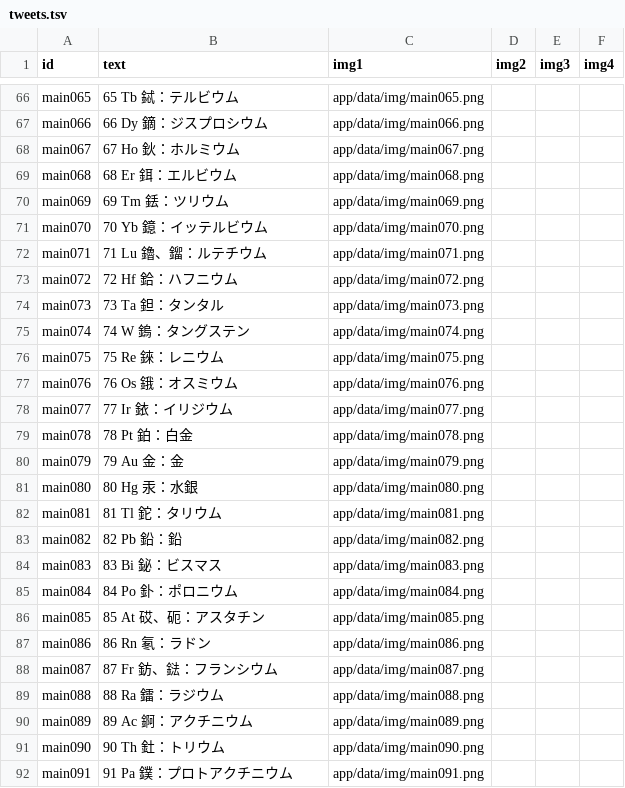
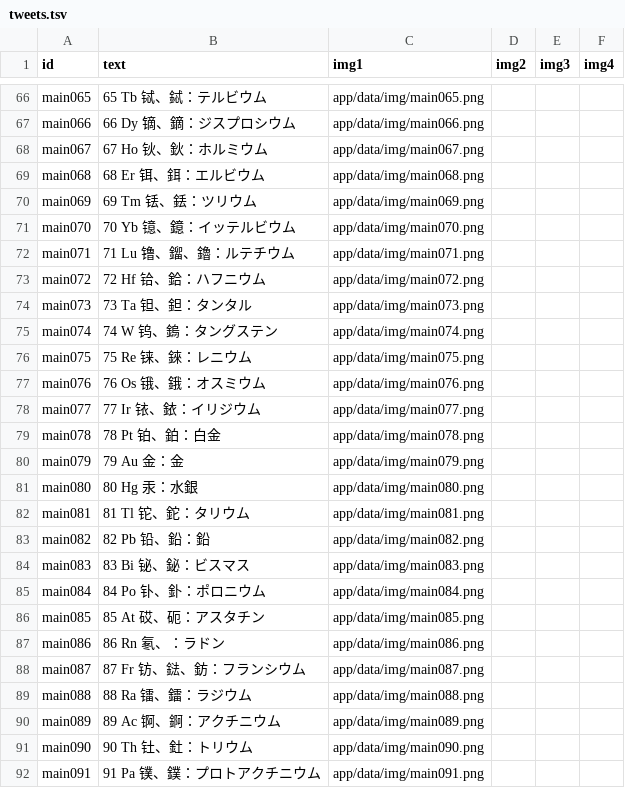
Before and after one commit to utf8sjis/gensokanji-bot, a TSV file: app/data/tweets.tsv, drawn as a sheet; only a part is shown, gaps mark what is left out; the diff covers the shown part only; the diff names each change by its address in the sheet, - before the commit and + after, or states it on an @@ line.

```diff
--- a/app/data/tweets.tsv
+++ b/app/data/tweets.tsv
-B66 (text): 65 Tb 鋱：テルビウム
+B66 (text): 65 Tb 铽、鋱：テルビウム
-B67 (text): 66 Dy 鏑：ジスプロシウム
+B67 (text): 66 Dy 镝、鏑：ジスプロシウム
-B68 (text): 67 Ho 鈥：ホルミウム
+B68 (text): 67 Ho 钬、鈥：ホルミウム
-B69 (text): 68 Er 鉺：エルビウム
+B69 (text): 68 Er 铒、鉺：エルビウム
-B70 (text): 69 Tm 銩：ツリウム
+B70 (text): 69 Tm 铥、銩：ツリウム
-B71 (text): 70 Yb 鐿：イッテルビウム
+B71 (text): 70 Yb 镱、鐿：イッテルビウム
-B72 (text): 71 Lu 鑥、鎦：ルテチウム
+B72 (text): 71 Lu 镥、鎦、鑥：ルテチウム
-B73 (text): 72 Hf 鉿：ハフニウム
+B73 (text): 72 Hf 铪、鉿：ハフニウム
-B74 (text): 73 Ta 鉭：タンタル
+B74 (text): 73 Ta 钽、鉭：タンタル
-B75 (text): 74 W 鎢：タングステン
+B75 (text): 74 W 钨、鎢：タングステン
-B76 (text): 75 Re 錸：レニウム
+B76 (text): 75 Re 铼、錸：レニウム
-B77 (text): 76 Os 鋨：オスミウム
+B77 (text): 76 Os 锇、鋨：オスミウム
-B78 (text): 77 Ir 銥：イリジウム
+B78 (text): 77 Ir 铱、銥：イリジウム
-B79 (text): 78 Pt 鉑：白金
+B79 (text): 78 Pt 铂、鉑：白金
-B82 (text): 81 Tl 鉈：タリウム
+B82 (text): 81 Tl 铊、鉈：タリウム
-B83 (text): 82 Pb 鉛：鉛
+B83 (text): 82 Pb 铅、鉛：鉛
-B84 (text): 83 Bi 鉍：ビスマス
+B84 (text): 83 Bi 铋、鉍：ビスマス
-B85 (text): 84 Po 釙：ポロニウム
+B85 (text): 84 Po 钋、釙：ポロニウム
-B87 (text): 86 Rn 氡：ラドン
+B87 (text): 86 Rn 氡、：ラドン
-B88 (text): 87 Fr 鈁、鍅：フランシウム
+B88 (text): 87 Fr 钫、鍅、鈁：フランシウム
-B89 (text): 88 Ra 鐳：ラジウム
+B89 (text): 88 Ra 镭、鐳：ラジウム
-B90 (text): 89 Ac 錒：アクチニウム
+B90 (text): 89 Ac 锕、錒：アクチニウム
-B91 (text): 90 Th 釷：トリウム
+B91 (text): 90 Th 钍、釷：トリウム
-B92 (text): 91 Pa 鏷：プロトアクチニウム
+B92 (text): 91 Pa 镤、鏷：プロトアクチニウム
```
Also changed, not shown: 73 edited cells elsewhere in this file.
